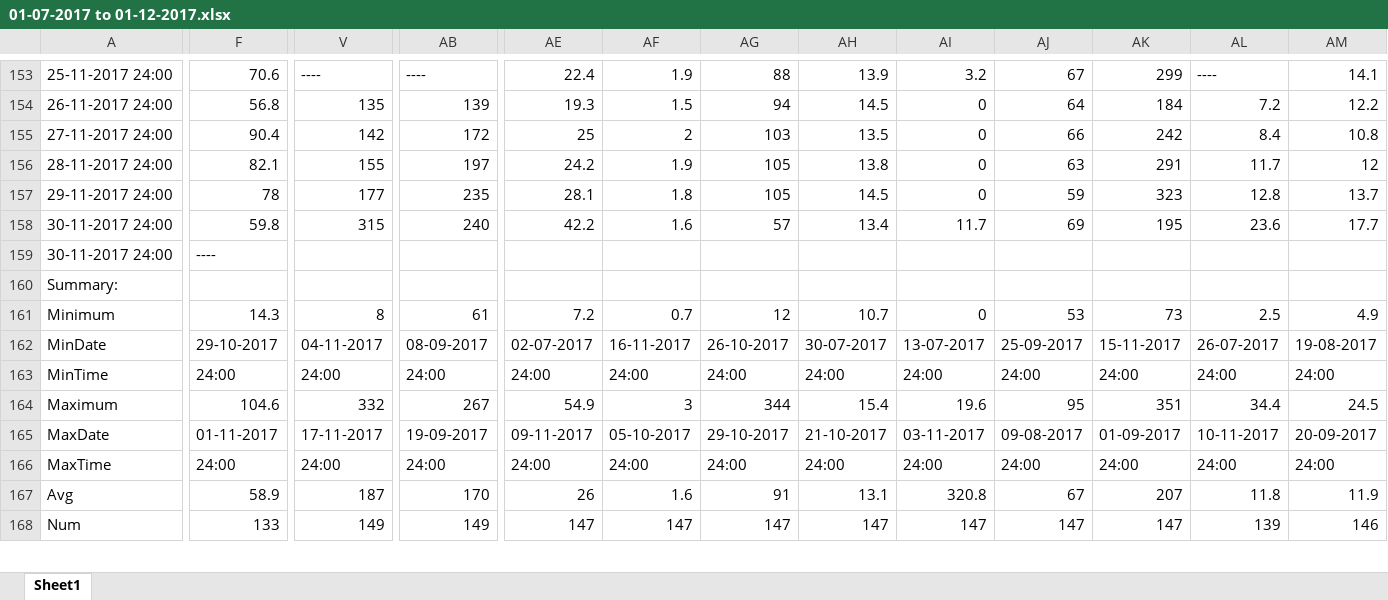
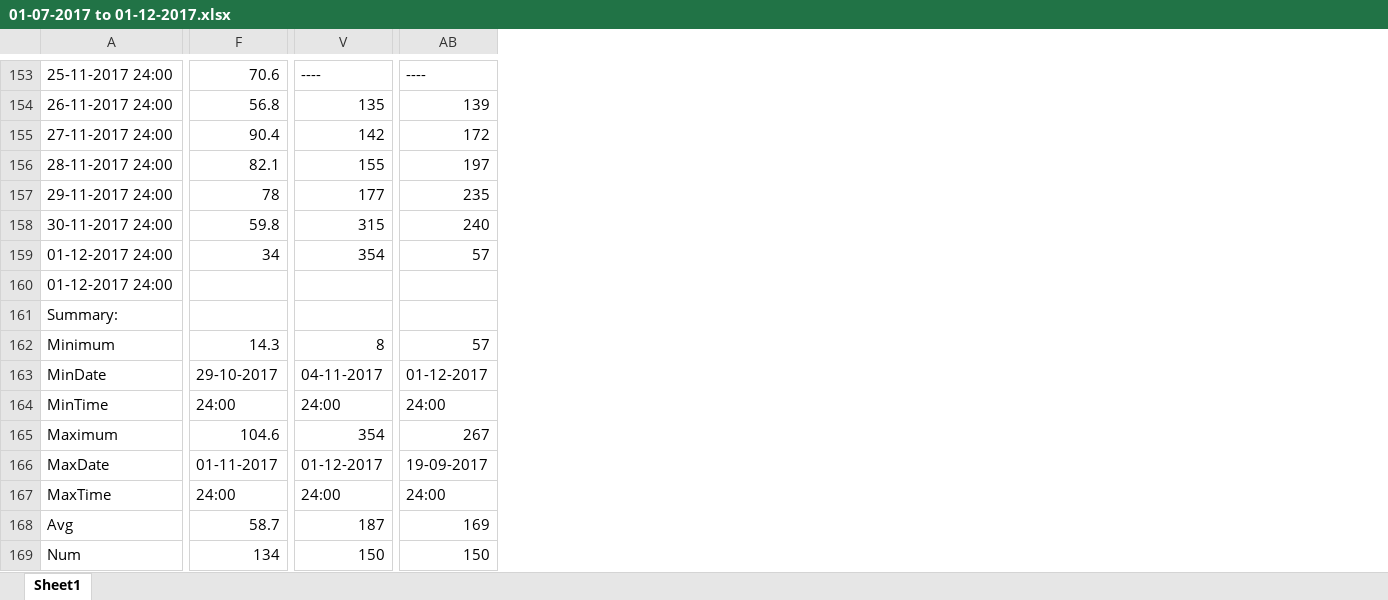
Before and after one commit to nicolas12b/air-quality-precipitation, an Excel workbook: data/01-07-2017 to 01-12-2017.xlsx, sheet Sheet1, drawn as a sheet; only a part is shown, gaps mark what is left out; values as stored, in another font and other column widths than the file's, no borders; removed rows and columns are numbered as before the commit, all else as after; rows hold the shown columns only; the diff covers the shown part only; the diff names each change by its address in the sheet, - before the commit and + after, or states it on an @@ line.

```diff
--- a/data/01-07-2017 to 01-12-2017.xlsx (sheet Sheet1)
+++ b/data/01-07-2017 to 01-12-2017.xlsx (sheet Sheet1)
-column AE, rows 153-158: 22.4 | 19.3 | 25 | 24.2 | 28.1 | 42.2; rows 161-168: 7.2 | 02-07-2017 | 24:00 | 54.9 | 09-11-2017 | 24:00 | 26 | 147
-column AF, rows 153-158: 1.9 | 1.5 | 2 | 1.9 | 1.8 | 1.6; rows 161-168: 0.7 | 16-11-2017 | 24:00 | 3 | 05-10-2017 | 24:00 | 1.6 | 147
-column AG, rows 153-158: 88 | 94 | 103 | 105 | 105 | 57; rows 161-168: 12 | 26-10-2017 | 24:00 | 344 | 29-10-2017 | 24:00 | 91 | 147
-column AH, rows 153-158: 13.9 | 14.5 | 13.5 | 13.8 | 14.5 | 13.4; rows 161-168: 10.7 | 30-07-2017 | 24:00 | 15.4 | 21-10-2017 | 24:00 | 13.1 | 147
-column AI, rows 153-158: 3.2 | 0 | 0 | 0 | 0 | 11.7; rows 161-168: 0 | 13-07-2017 | 24:00 | 19.6 | 03-11-2017 | 24:00 | 320.8 | 147
-column AJ, rows 153-158: 67 | 64 | 66 | 63 | 59 | 69; rows 161-168: 53 | 25-09-2017 | 24:00 | 95 | 09-08-2017 | 24:00 | 67 | 147
-column AK, rows 153-158: 299 | 184 | 242 | 291 | 323 | 195; rows 161-168: 73 | 15-11-2017 | 24:00 | 351 | 01-09-2017 | 24:00 | 207 | 147
-column AL, rows 153-158: ---- | 7.2 | 8.4 | 11.7 | 12.8 | 23.6; rows 161-168: 2.5 | 26-07-2017 | 24:00 | 34.4 | 10-11-2017 | 24:00 | 11.8 | 139
-column AM, rows 153-158: 14.1 | 12.2 | 10.8 | 12 | 13.7 | 17.7; rows 161-168: 4.9 | 19-08-2017 | 24:00 | 24.5 | 20-09-2017 | 24:00 | 11.9 | 146
-row 159: 30-11-2017 24:00 | ----
+row 159: 01-12-2017 24:00 | 34 | 354 | 57
+row 160: 01-12-2017 24:00
-AB162: 61
+AB162: 57
-AB163: 08-09-2017
+AB163: 01-12-2017
-V165: 332
+V165: 354
-V166: 17-11-2017
+V166: 01-12-2017
-F168: 58.9
+F168: 58.7
-AB168: 170
+AB168: 169
-F169: 133
+F169: 134
-V169: 149
+V169: 150
-AB169: 149
+AB169: 150
```
Also changed, not shown: 76 edited cells elsewhere in this sheet, data/01-01-2017 to 30-06-2017.xlsx, data/02-12-2017 to 31-05-2018.xlsx, 11 other files.
